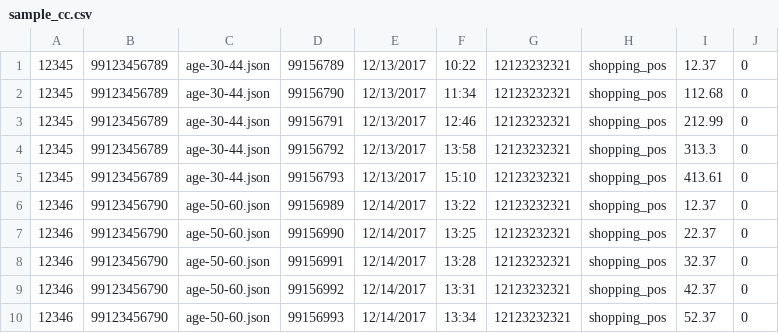
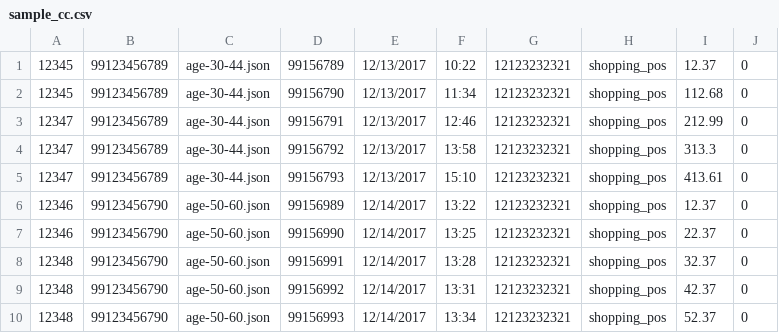
Before and after one commit to mahen-github/streaming-app, a CSV file: src/main/resources/sample_cc.csv, drawn as a sheet.

```diff
--- a/src/main/resources/sample_cc.csv
+++ b/src/main/resources/sample_cc.csv
@@ -2,9 +2,9 @@
 12345,99123456789,age-30-44.json,99156790,12/13/2017,11:34,12123232321,shopping_pos,112.68,0
-12345,99123456789,age-30-44.json,99156791,12/13/2017,12:46,12123232321,shopping_pos,212.99,0
-12345,99123456789,age-30-44.json,99156792,12/13/2017,13:58,12123232321,shopping_pos,313.3,0
-12345,99123456789,age-30-44.json,99156793,12/13/2017,15:10,12123232321,shopping_pos,413.61,0
+12347,99123456789,age-30-44.json,99156791,12/13/2017,12:46,12123232321,shopping_pos,212.99,0
+12347,99123456789,age-30-44.json,99156792,12/13/2017,13:58,12123232321,shopping_pos,313.3,0
+12347,99123456789,age-30-44.json,99156793,12/13/2017,15:10,12123232321,shopping_pos,413.61,0
 12346,99123456790,age-50-60.json,99156989,12/14/2017,13:22,12123232321,shopping_pos,12.37,0
 12346,99123456790,age-50-60.json,99156990,12/14/2017,13:25,12123232321,shopping_pos,22.37,0
-12346,99123456790,age-50-60.json,99156991,12/14/2017,13:28,12123232321,shopping_pos,32.37,0
-12346,99123456790,age-50-60.json,99156992,12/14/2017,13:31,12123232321,shopping_pos,42.37,0
-12346,99123456790,age-50-60.json,99156993,12/14/2017,13:34,12123232321,shopping_pos,52.37,0
+12348,99123456790,age-50-60.json,99156991,12/14/2017,13:28,12123232321,shopping_pos,32.37,0
+12348,99123456790,age-50-60.json,99156992,12/14/2017,13:31,12123232321,shopping_pos,42.37,0
+12348,99123456790,age-50-60.json,99156993,12/14/2017,13:34,12123232321,shopping_pos,52.37,0
```
Also changed, not shown: 2 other files.
